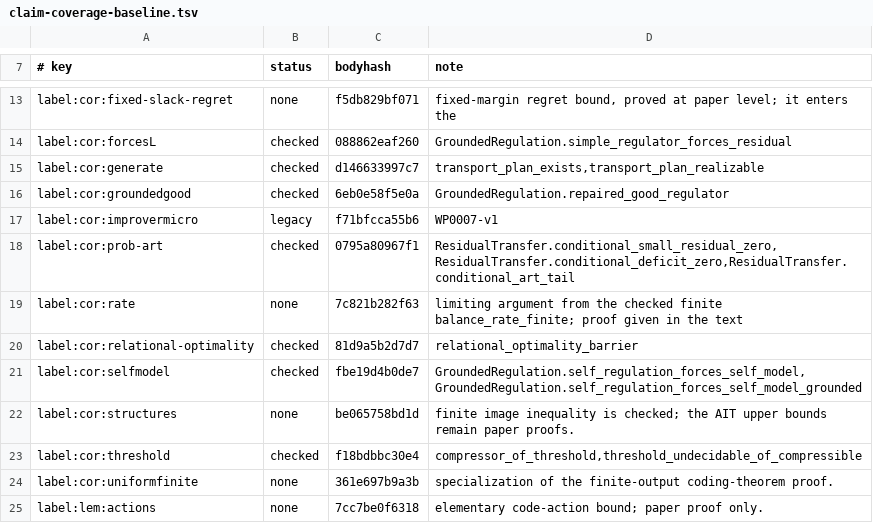
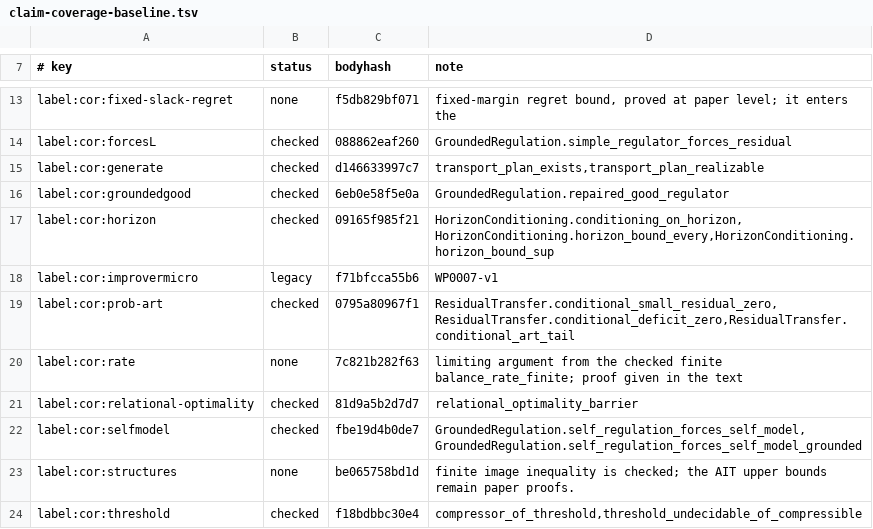
Before and after one commit to giulioruffini/KTAIT, a TSV file: docs/claim-coverage-baseline.tsv, drawn as a sheet; only a part is shown, gaps mark what is left out; the shorter side is filled out with more unchanged rows.

```diff
--- a/docs/claim-coverage-baseline.tsv
+++ b/docs/claim-coverage-baseline.tsv
@@ -16,2 +16,3 @@ label:cor:generate	checked	d146633997c7	transport_plan_exists,transport_plan_rea
 label:cor:groundedgood	checked	6eb0e58f5e0a	GroundedRegulation.repaired_good_regulator
+label:cor:horizon	checked	09165f985f21	HorizonConditioning.conditioning_on_horizon,HorizonConditioning.horizon_bound_every,HorizonConditioning.horizon_bound_sup
 label:cor:improvermicro	legacy	f71bfcca55b6	WP0007-v1
```
Also changed, not shown: 1 other file.
